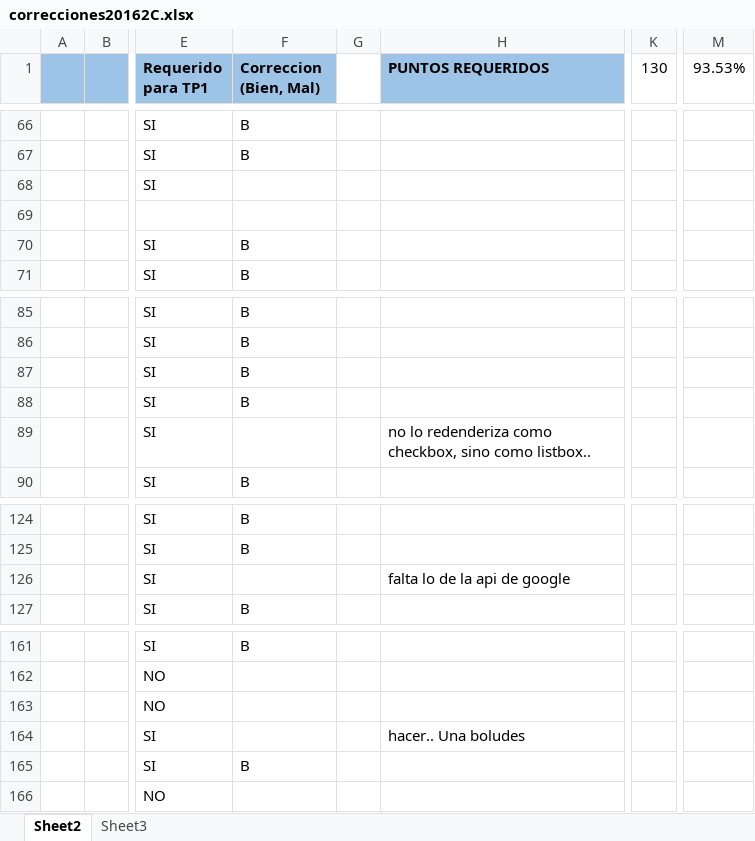
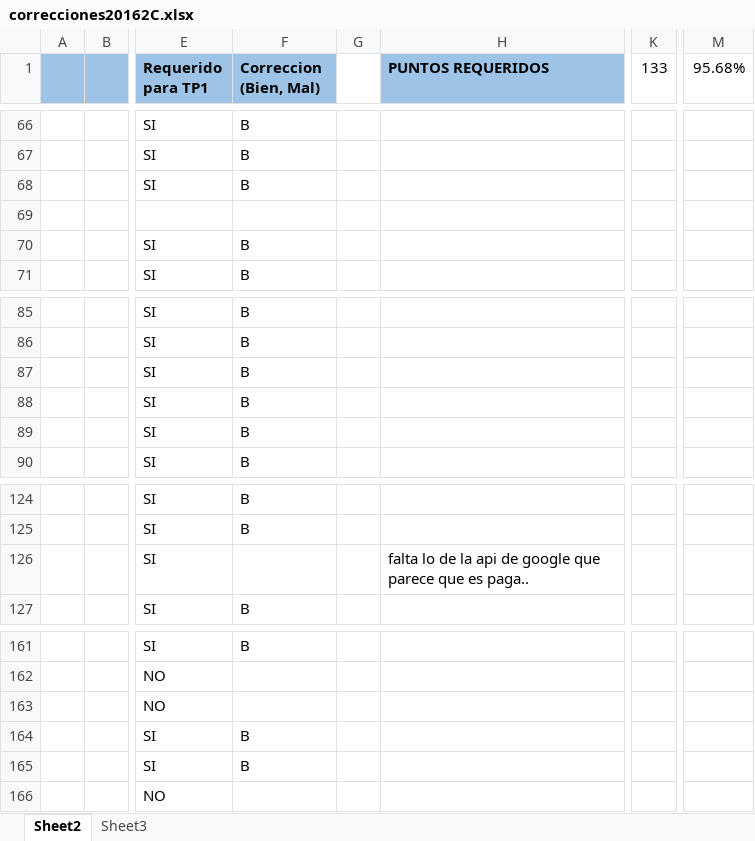
Before and after one commit to petarfx/PrograWeb3-AlquilaCocheras, an Excel workbook: Consigna/correcciones20162C.xlsx, sheet Sheet2, drawn as a sheet; only a part is shown, gaps mark what is left out; values as stored, in another font and other column widths than the file's, no borders; conditional formats not drawn; the diff names each change by its address in the sheet, - before the commit and + after, or states it on an @@ line.

```diff
--- a/Consigna/correcciones20162C.xlsx (sheet Sheet2)
+++ b/Consigna/correcciones20162C.xlsx (sheet Sheet2)
-K1: 130
+K1: 133
-M1: 93.53%
+M1: 95.68%
-F68 (Correccion (Bien, Mal)): (empty)
+F68 (Correccion (Bien, Mal)): B
-F89 (Correccion (Bien, Mal)): (empty)
+F89 (Correccion (Bien, Mal)): B
-H89 (PUNTOS REQUERIDOS): no lo redenderiza como checkbox, sino como listbox..
+H89 (PUNTOS REQUERIDOS): (empty)
-H126 (PUNTOS REQUERIDOS): falta lo de la api de google
+H126 (PUNTOS REQUERIDOS): falta lo de la api de google que parece que es paga..
-F164 (Correccion (Bien, Mal)): (empty)
+F164 (Correccion (Bien, Mal)): B
-H164 (PUNTOS REQUERIDOS): hacer.. Una boludes
+H164 (PUNTOS REQUERIDOS): (empty)
```
Also changed, not shown: 7 other files.
